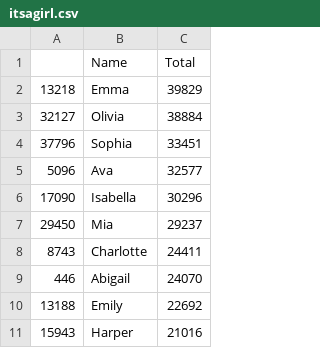
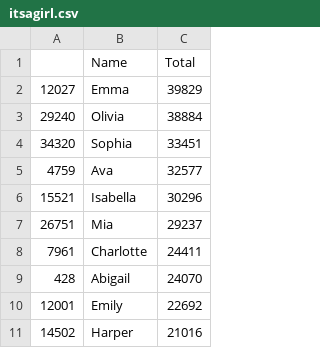
Before and after one commit to pmsn23/MSDS-6306, a CSV file: Unit05/itsagirl.csv, drawn as a sheet.

Commit message:
Modified R Script to merge by Name & Gender. Updates to cook book.

```diff
--- a/Unit05/itsagirl.csv
+++ b/Unit05/itsagirl.csv
@@ -1,11 +1,11 @@
 "","Name","Total"
-"13218","Emma",39829
-"32127","Olivia",38884
-"37796","Sophia",33451
-"5096","Ava",32577
-"17090","Isabella",30296
-"29450","Mia",29237
-"8743","Charlotte",24411
-"446","Abigail",24070
-"13188","Emily",22692
-"15943","Harper",21016
+"12027","Emma",39829
+"29240","Olivia",38884
+"34320","Sophia",33451
+"4759","Ava",32577
+"15521","Isabella",30296
+"26751","Mia",29237
+"7961","Charlotte",24411
+"428","Abigail",24070
+"12001","Emily",22692
+"14502","Harper",21016
```
Also changed, not shown: 2 other files.
